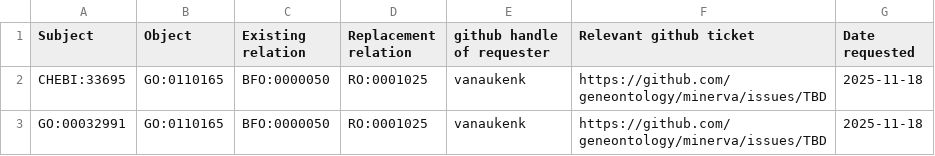
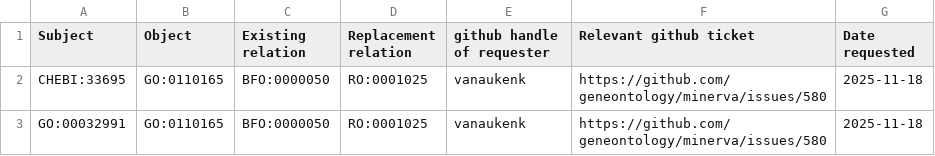
Before and after one commit to geneontology/noctua-models-migrations, a TSV file: ontology_replacements/replace_gp_part_of_CAS.tsv, drawn as a sheet.

Commit message:
Update replace_gp_part_of_CAS.tsv

```diff
--- a/ontology_replacements/replace_gp_part_of_CAS.tsv
+++ b/ontology_replacements/replace_gp_part_of_CAS.tsv
@@ -1,3 +1,3 @@
 Subject	Object	Existing relation	Replacement relation	github handle of requester	Relevant github ticket	Date requested
-CHEBI:33695	GO:0110165	BFO:0000050	RO:0001025	vanaukenk	https://github.com/geneontology/minerva/issues/TBD	2025-11-18
-GO:00032991	GO:0110165	BFO:0000050	RO:0001025	vanaukenk	https://github.com/geneontology/minerva/issues/TBD	2025-11-18
+CHEBI:33695	GO:0110165	BFO:0000050	RO:0001025	vanaukenk	https://github.com/geneontology/minerva/issues/580	2025-11-18
+GO:00032991	GO:0110165	BFO:0000050	RO:0001025	vanaukenk	https://github.com/geneontology/minerva/issues/580	2025-11-18
```
